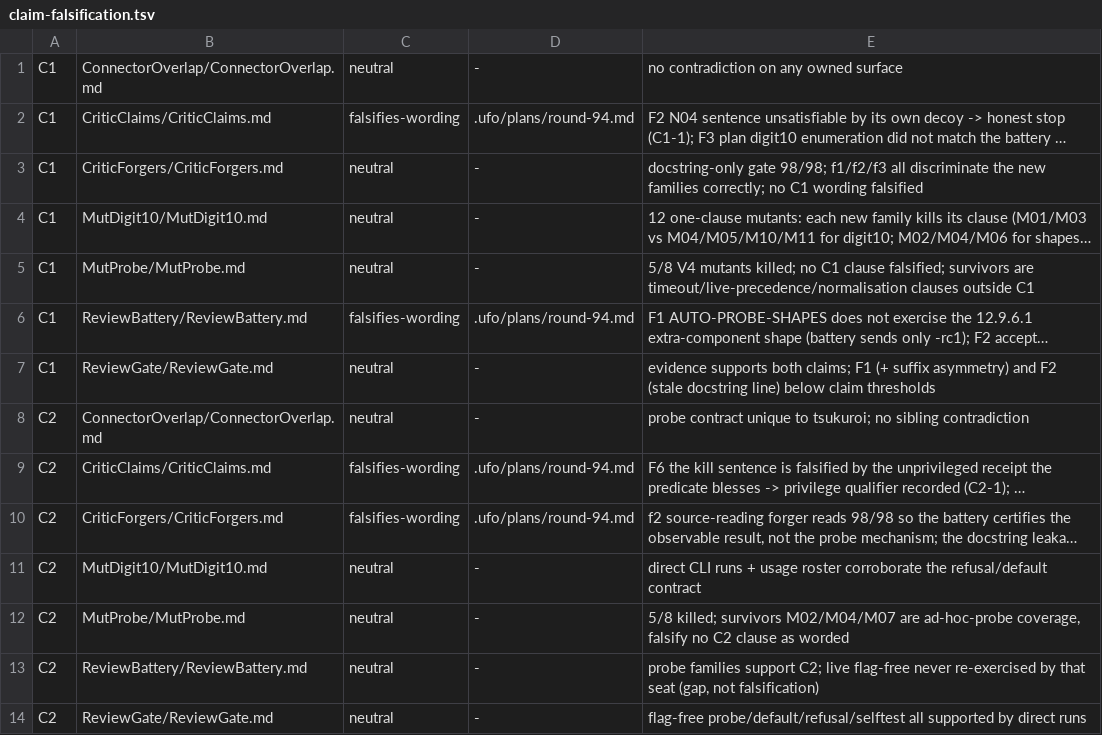
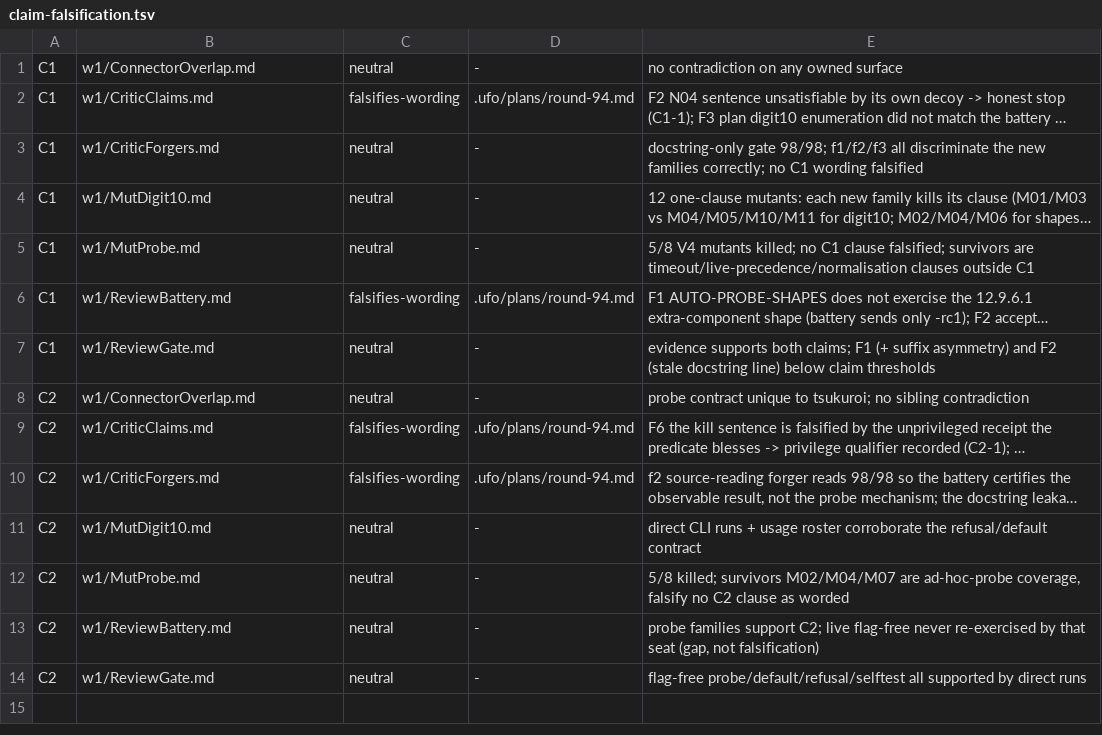
Before and after one commit to VeigaPunk/tsukuroi-shokunin, a TSV file: .ufo/waves/round-94/claim-falsification.tsv, drawn as a sheet; long unchanged cells end in …; the diff names each change by its address in the sheet, - before the commit and + after, or states it on an @@ line.

Commit message:
round-94: ledger shape (single-name w1 paths) — falsification gate pass

```diff
--- a/.ufo/waves/round-94/claim-falsification.tsv
+++ b/.ufo/waves/round-94/claim-falsification.tsv
-B1: ConnectorOverlap/ConnectorOverlap.md
+B1: w1/ConnectorOverlap.md
-B2: CriticClaims/CriticClaims.md
+B2: w1/CriticClaims.md
-B3: CriticForgers/CriticForgers.md
+B3: w1/CriticForgers.md
-B4: MutDigit10/MutDigit10.md
+B4: w1/MutDigit10.md
-B5: MutProbe/MutProbe.md
+B5: w1/MutProbe.md
-B6: ReviewBattery/ReviewBattery.md
+B6: w1/ReviewBattery.md
-B7: ReviewGate/ReviewGate.md
+B7: w1/ReviewGate.md
-B8: ConnectorOverlap/ConnectorOverlap.md
+B8: w1/ConnectorOverlap.md
-B9: CriticClaims/CriticClaims.md
+B9: w1/CriticClaims.md
-B10: CriticForgers/CriticForgers.md
+B10: w1/CriticForgers.md
-B11: MutDigit10/MutDigit10.md
+B11: w1/MutDigit10.md
-B12: MutProbe/MutProbe.md
+B12: w1/MutProbe.md
-B13: ReviewBattery/ReviewBattery.md
+B13: w1/ReviewBattery.md
-B14: ReviewGate/ReviewGate.md
+B14: w1/ReviewGate.md
```
